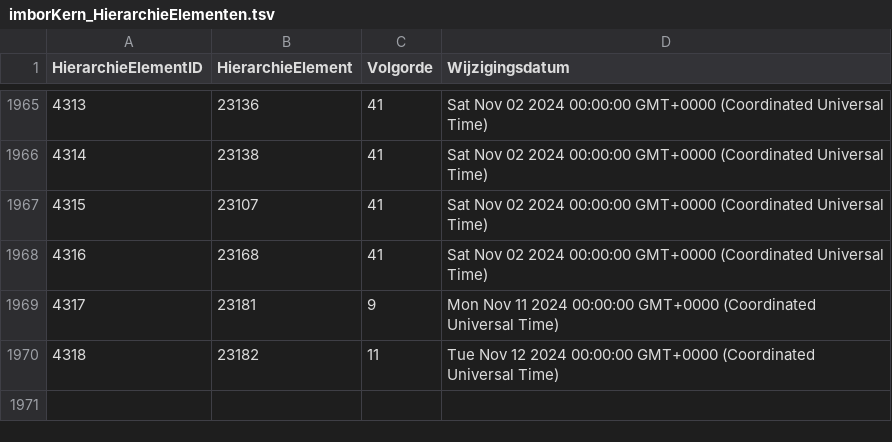
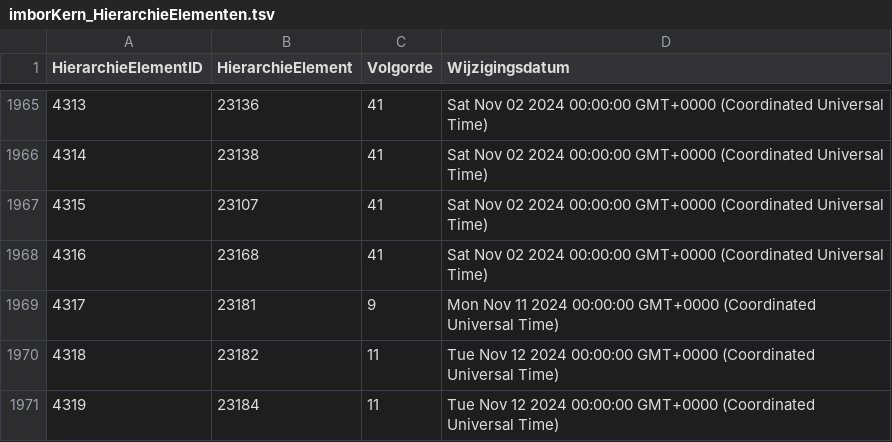
Before and after one commit to Stichting-CROW/imbor-development, a TSV file: data/tsv/imborKern_HierarchieElementen.tsv, drawn as a sheet; only a part is shown, gaps mark what is left out.

```diff
--- a/data/tsv/imborKern_HierarchieElementen.tsv
+++ b/data/tsv/imborKern_HierarchieElementen.tsv
@@ -1970 +1970,2 @@ HierarchieElementID	HierarchieElement	Volgorde	Wijzigingsdatum
 4318	23182	11	Tue Nov 12 2024 00:00:00 GMT+0000 (Coordinated Universal Time)
+4319	23184	11	Tue Nov 12 2024 00:00:00 GMT+0000 (Coordinated Universal Time)
```
Also changed, not shown: data/tsv/imborKern_K_KlassenChildParent.tsv, 2 other files.
